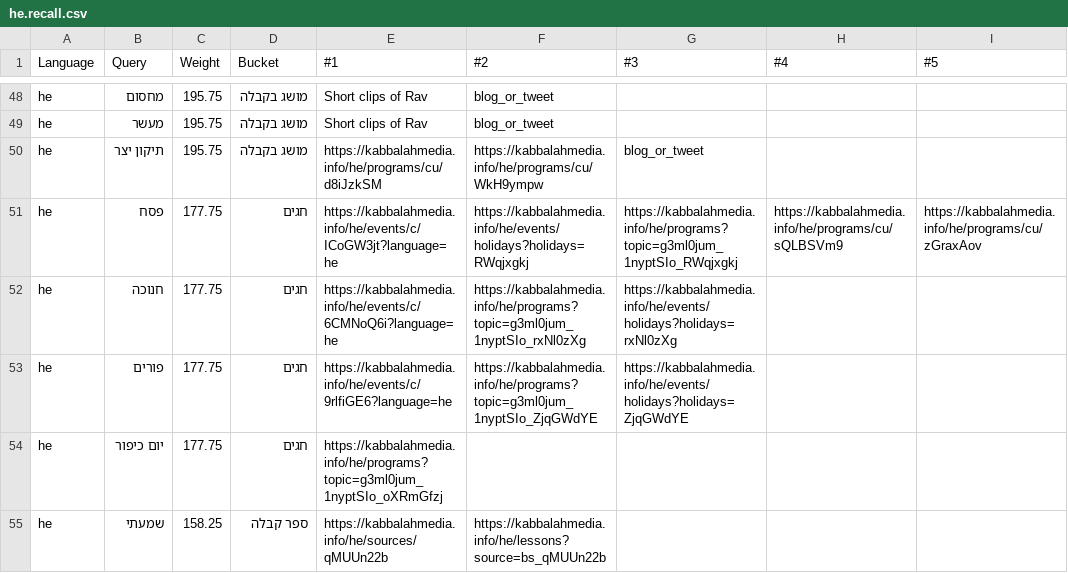
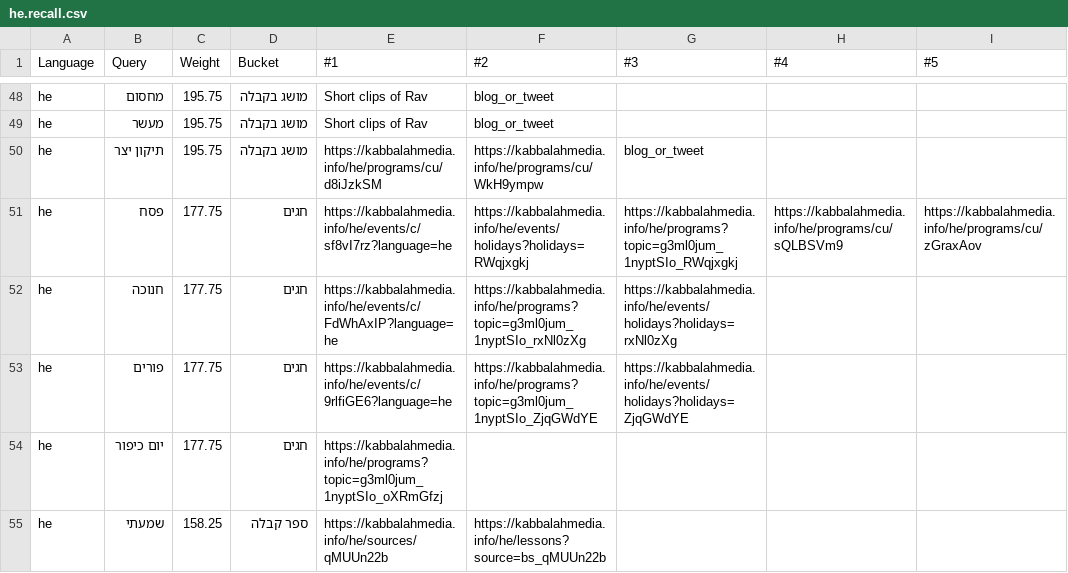
Before and after one commit to Bnei-Baruch/archive-backend, a CSV file: data/search/he.recall.csv, drawn as a sheet; only a part is shown, gaps mark what is left out; the diff names each change by its address in the sheet, - before the commit and + after, or states it on an @@ line.

```diff
--- a/data/search/he.recall.csv
+++ b/data/search/he.recall.csv
-E51 (#1): https://kabbalahmedia.info/he/events/c/ICoGW3jt?language=he
+E51 (#1): https://kabbalahmedia.info/he/events/c/sf8vI7rz?language=he
-E52 (#1): https://kabbalahmedia.info/he/events/c/6CMNoQ6i?language=he
+E52 (#1): https://kabbalahmedia.info/he/events/c/FdWhAxIP?language=he
```
Also changed, not shown: data/search/en.recall.csv.
